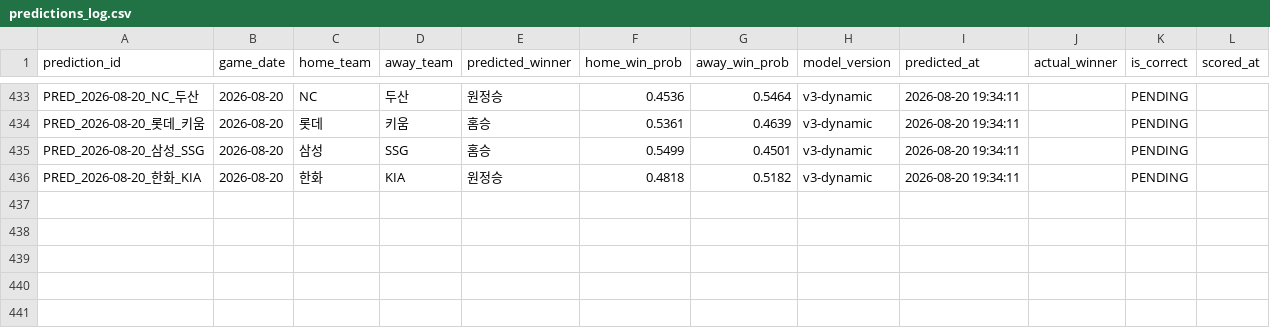
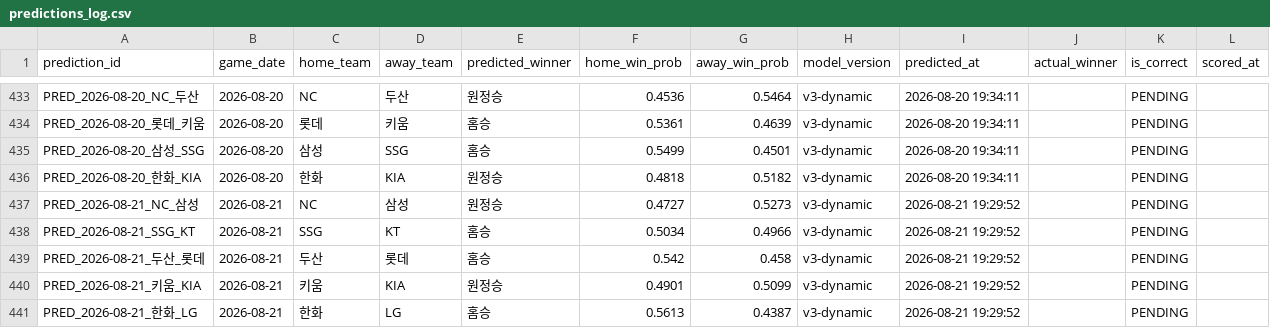
Before and after one commit to limanho001014-create/kbo-predictor-dynamic, a CSV file: data/predictions_log.csv, drawn as a sheet; only a part is shown, gaps mark what is left out; the diff names each change by its address in the sheet, - before the commit and + after, or states it on an @@ line.

```diff
--- a/data/predictions_log.csv
+++ b/data/predictions_log.csv
+row 437: PRED_2026-08-21_NC_삼성 | 2026-08-21 | NC | 삼성 | 원정승 | 0.4727 | 0.5273 | v3-dynamic | 2026-08-21 19:29:52 |  | PENDING
+row 438: PRED_2026-08-21_SSG_KT | 2026-08-21 | SSG | KT | 홈승 | 0.5034 | 0.4966 | v3-dynamic | 2026-08-21 19:29:52 |  | PENDING
+row 439: PRED_2026-08-21_두산_롯데 | 2026-08-21 | 두산 | 롯데 | 홈승 | 0.542 | 0.458 | v3-dynamic | 2026-08-21 19:29:52 |  | PENDING
+row 440: PRED_2026-08-21_키움_KIA | 2026-08-21 | 키움 | KIA | 원정승 | 0.4901 | 0.5099 | v3-dynamic | 2026-08-21 19:29:52 |  | PENDING
+row 441: PRED_2026-08-21_한화_LG | 2026-08-21 | 한화 | LG | 홈승 | 0.5613 | 0.4387 | v3-dynamic | 2026-08-21 19:29:52 |  | PENDING
```
Also changed, not shown: data/games_history.csv, data/players_latest_hitter.csv, 7 other files.
